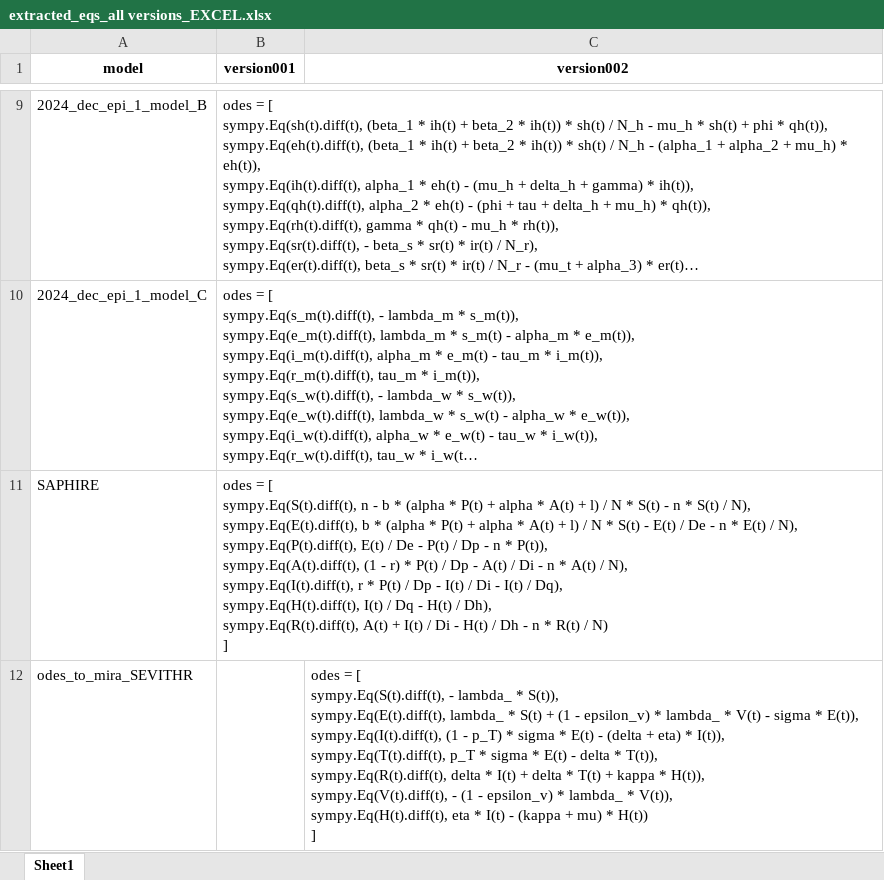
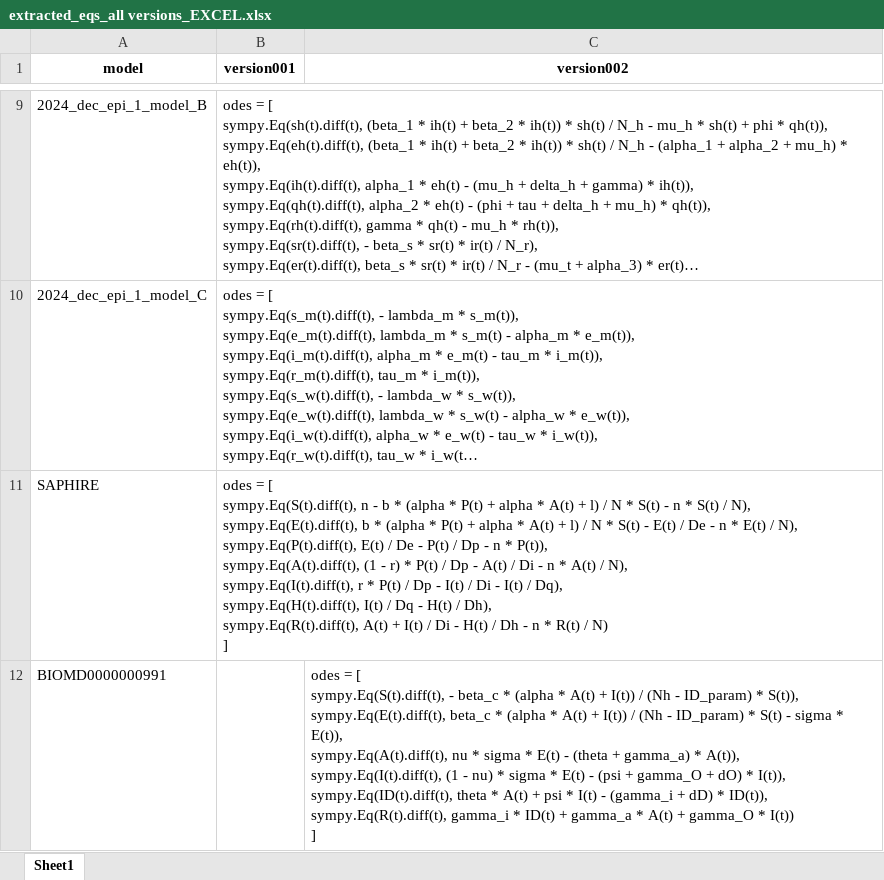
Before and after one commit to gyorilab/mira, an Excel workbook: notebooks/equation extraction development/extraction error check/string mismatch check/extracted_eqs_all versions_EXCEL.xlsx, sheet Sheet1, drawn as a sheet; only a part is shown, gaps mark what is left out; long unchanged cells end in …; values as stored, in another font and other column widths than the file's, no borders; removed rows and columns are numbered as before the commit, all else as after; ↵ is a line break in a cell; the diff names each change by its address in the sheet, - before the commit and + after, or states it on an @@ line.

```diff
--- a/notebooks/equation extraction development/extraction error check/string mismatch check/extracted_eqs_all versions_EXCEL.xlsx (sheet Sheet1)
+++ b/notebooks/equation extraction development/extraction error check/string mismatch check/extracted_eqs_all versions_EXCEL.xlsx (sheet Sheet1)
-row 12: odes_to_mira_SEVITHR |  | odes = [ ↵ sympy.Eq(S(t).diff(t), - lambda_ * S(t)), ↵ sympy.Eq(E(t).diff(t), lambda_ * S(t) + (1 - epsilon_v) * lambda_ * V(t) - sigma * E(t)), ↵ sympy.Eq(I(t).diff(t), (1 - p_T) * sigma * E(t) - (delta + eta) * I(t)), ↵ sympy.Eq(T(t).diff(t), p_T * sigma * E(t) - delta * T(t)), ↵ sympy.Eq(R(t).diff(t), delta * I(t) + delta * T(t) + kappa * H(t)), ↵ sympy.Eq(V(t).diff(t), - (1 - epsilon_v) * lambda_ * V(t)), ↵ sympy.Eq(H(t).diff(t), eta * I(t) - (kappa + mu) * H(t)) ↵ ]
+row 12: BIOMD0000000991 |  | odes = [ ↵ sympy.Eq(S(t).diff(t), - beta_c * (alpha * A(t) + I(t)) / (Nh - ID_param) * S(t)), ↵ sympy.Eq(E(t).diff(t), beta_c * (alpha * A(t) + I(t)) / (Nh - ID_param) * S(t) - sigma * E(t)), ↵ sympy.Eq(A(t).diff(t), nu * sigma * E(t) - (theta + gamma_a) * A(t)), ↵ sympy.Eq(I(t).diff(t), (1 - nu) * sigma * E(t) - (psi + gamma_O + dO) * I(t)), ↵ sympy.Eq(ID(t).diff(t), theta * A(t) + psi * I(t) - (gamma_i + dD) * ID(t)), ↵ sympy.Eq(R(t).diff(t), gamma_i * ID(t) + gamma_a * A(t) + gamma_O * I(t)) ↵ ]
```
Also changed, not shown: notebooks/equation extraction development/extraction error check/string mismatch check/correct_eqs_list_EXCEL.xlsx, 5 other files.
